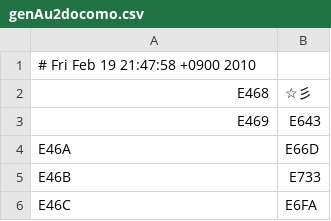
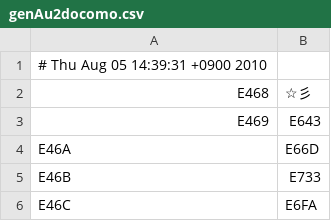
Before and after one commit to yuba/imoten-yuba, a CSV file: immf/imoten/conv/genAu2docomo.csv, drawn as a sheet; only a part is shown.

```diff
--- a/immf/imoten/conv/genAu2docomo.csv
+++ b/immf/imoten/conv/genAu2docomo.csv
@@ -1,2 +1,2 @@
-# Fri Feb 19 21:47:58 +0900 2010
+# Thu Aug 05 14:39:31 +0900 2010
 E468,☆彡
```
Also changed, not shown: immf/imoten/conv/genDocomo2google.csv, immf/imoten/conv/genDocomo2sb.csv, 5 other files.
